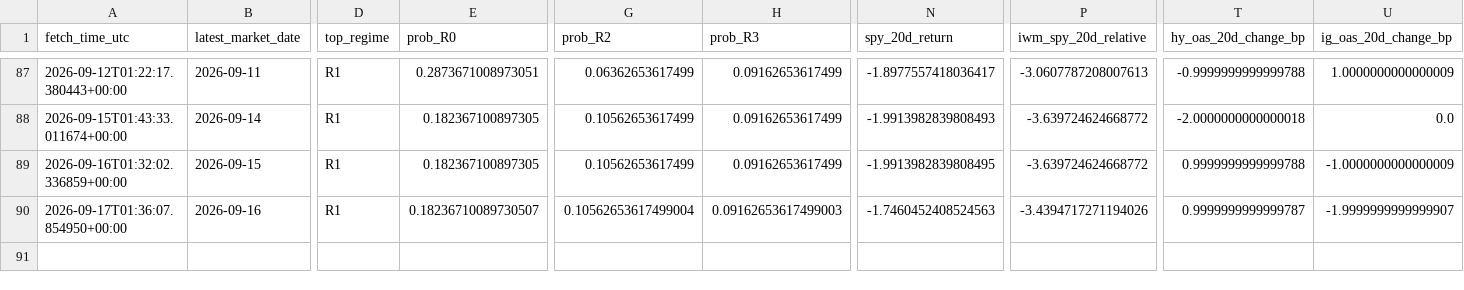
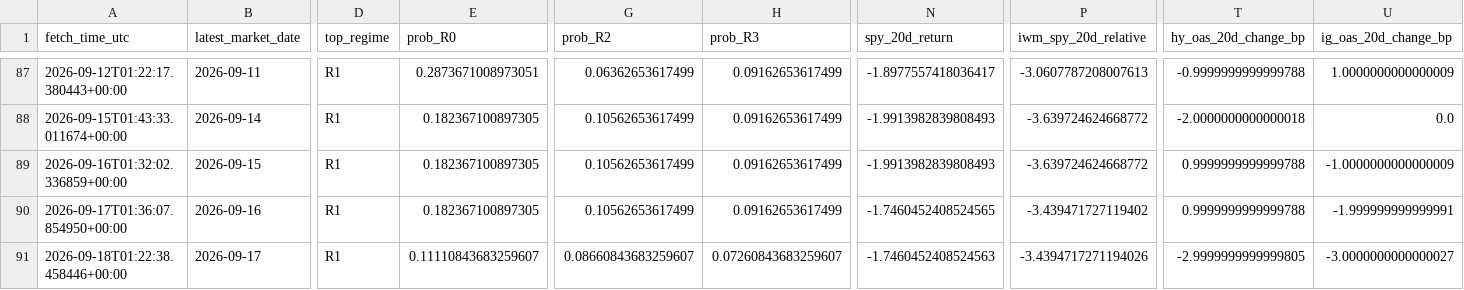
Before and after one commit to harryz77-ai/macro-regime-experiment, a CSV file: data/history.csv, drawn as a sheet; only a part is shown, gaps mark what is left out; rows hold the shown columns only; the diff names each change by its address in the sheet, - before the commit and + after, or states it on an @@ line.

```diff
--- a/data/history.csv
+++ b/data/history.csv
-N89 (spy_20d_return): -1.9913982839808495
+N89 (spy_20d_return): -1.9913982839808493
-E90 (prob_R0): 0.18236710089730507
+E90 (prob_R0): 0.182367100897305
-G90 (prob_R2): 0.10562653617499004
+G90 (prob_R2): 0.10562653617499
-H90 (prob_R3): 0.09162653617499003
+H90 (prob_R3): 0.09162653617499
-N90 (spy_20d_return): -1.7460452408524563
+N90 (spy_20d_return): -1.7460452408524565
-P90 (iwm_spy_20d_relative): -3.4394717271194026
+P90 (iwm_spy_20d_relative): -3.439471727119402
-T90 (hy_oas_20d_change_bp): 0.9999999999999787
+T90 (hy_oas_20d_change_bp): 0.9999999999999788
-U90 (ig_oas_20d_change_bp): -1.9999999999999907
+U90 (ig_oas_20d_change_bp): -1.999999999999991
+row 91: 2026-09-18T01:22:38.458446+00:00 | 2026-09-17 | R1 | 0.11110843683259607 | 0.08660843683259607 | 0.07260843683259607 | -1.7460452408524563 | -3.4394717271194026 | -2.9999999999999805 | -3.0000000000000027
```
Also changed, not shown: 2 other files.
